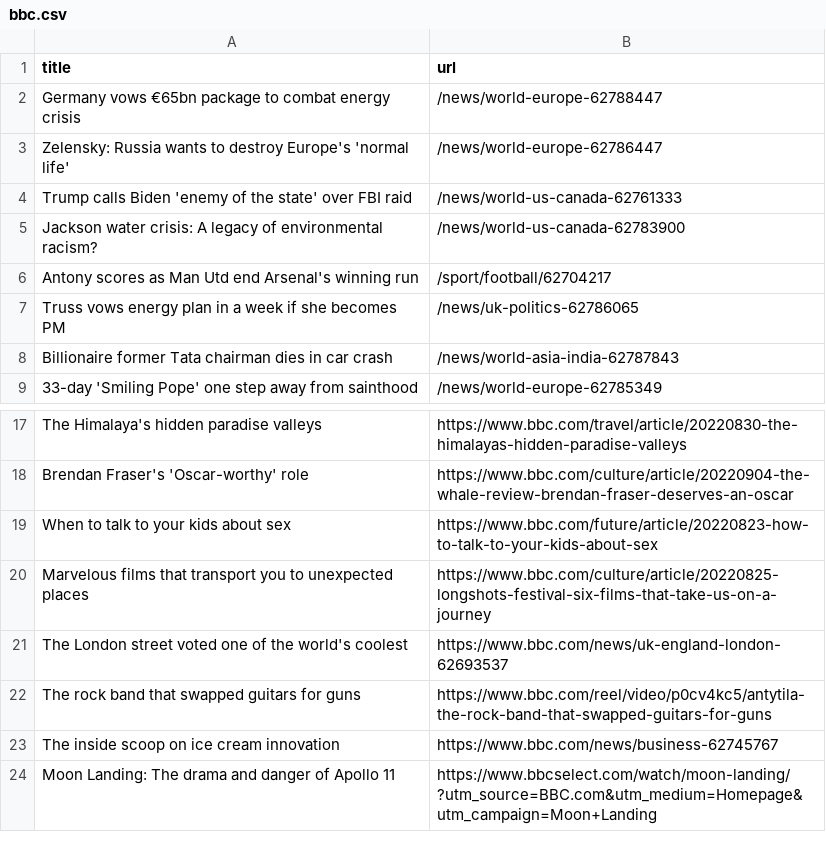
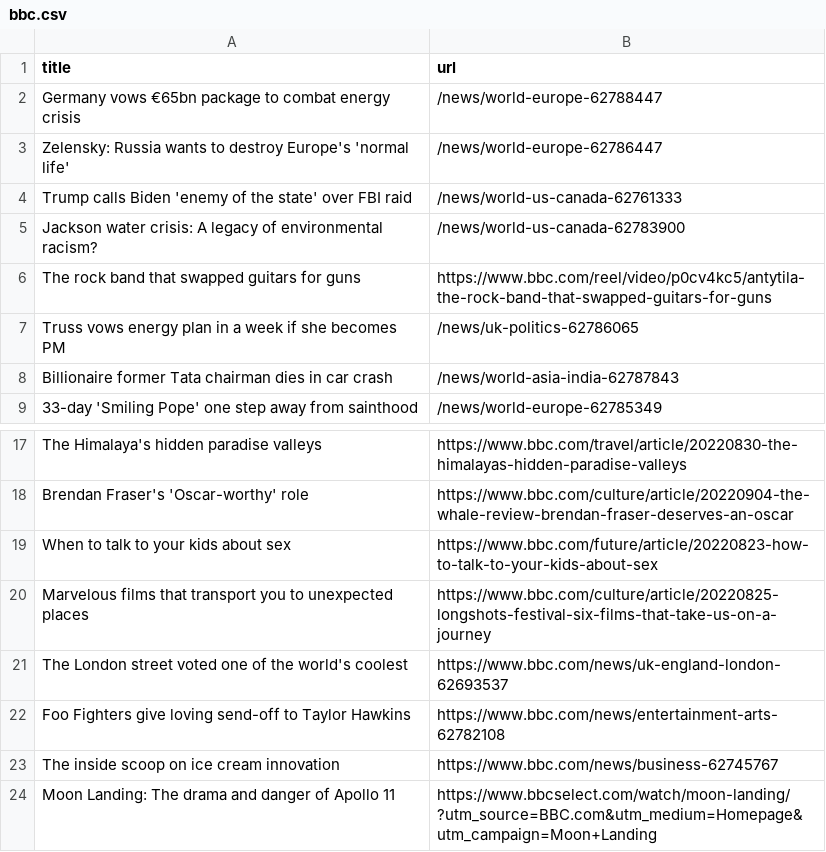
Before and after one commit to gabrielacarrasquillo/automatic-scraper-bbc, a CSV file: bbc.csv, drawn as a sheet; only a part is shown, gaps mark what is left out.

```diff
--- a/bbc.csv
+++ b/bbc.csv
@@ -5,3 +5,3 @@ Trump calls Biden 'enemy of the state' over FBI raid,/news/world-us-canada-62761
 Jackson water crisis: A legacy of environmental racism?,/news/world-us-canada-62783900
-Antony scores as Man Utd end Arsenal's winning run,/sport/football/62704217
+The rock band that swapped guitars for guns,https://www.bbc.com/reel/video/p0cv4kc5/antytila-the-rock-band-that-swapped-guitars-for-guns
 Truss vows energy plan in a week if she becomes PM,/news/uk-politics-62786065
@@ -21,3 +21,3 @@ Marvelous films that transport you to unexpected places,https://www.bbc.com/cult
 The London street voted one of the world's coolest,https://www.bbc.com/news/uk-england-london-62693537
-The rock band that swapped guitars for guns,https://www.bbc.com/reel/video/p0cv4kc5/antytila-the-rock-band-that-swapped-guitars-for-guns
+Foo Fighters give loving send-off to Taylor Hawkins,https://www.bbc.com/news/entertainment-arts-62782108
 The inside scoop on ice cream innovation,https://www.bbc.com/news/business-62745767
```
